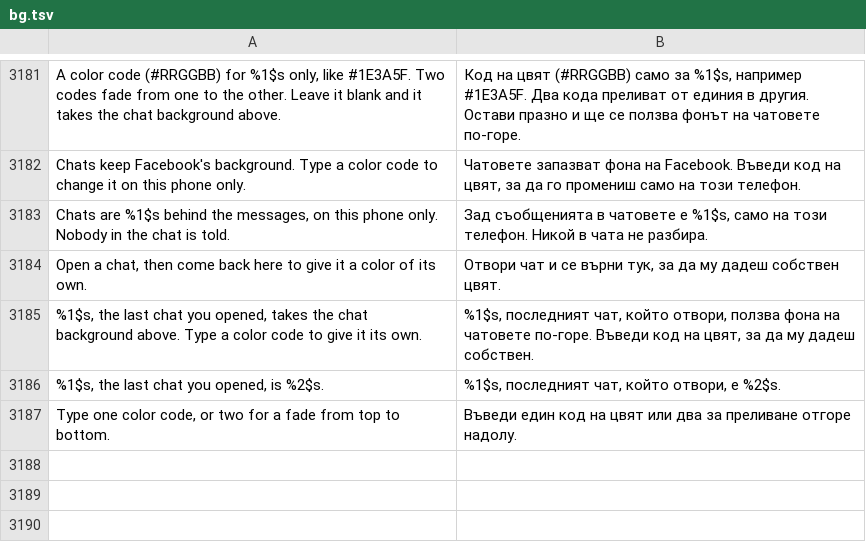
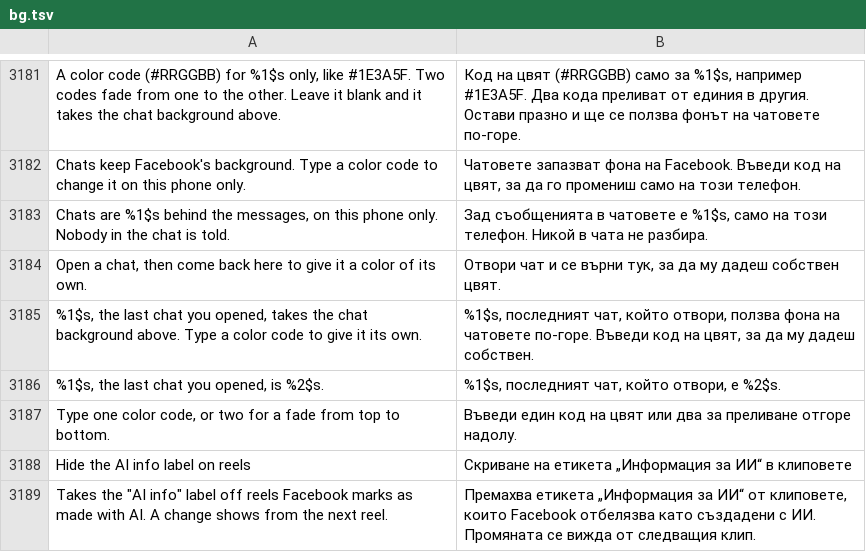
Before and after one commit to SysAdminDoc/HushFacebook, a TSV file: extensions/shared/library/src/main/l10n/bg.tsv, drawn as a sheet; only a part is shown, gaps mark what is left out.

Commit message:
feat(reels): add a switch that hides the AI info label on reels
Facebook builds a reel's attribution list (the rows under the caption and
in the reel's info) in one method that also adds the tags and location
rows. The GenAI transparency attribution is one item of that list, so the
patch filters the list before every return and leaves that item out while
Hide the AI info label on reels is on. It starts off.

Refs #574

```diff
--- a/extensions/shared/library/src/main/l10n/bg.tsv
+++ b/extensions/shared/library/src/main/l10n/bg.tsv
@@ -3187 +3187,3 @@ Open a chat, then come back here to give it a color of its own.	Отвори ч
 Type one color code, or two for a fade from top to bottom.	Въведи един код на цвят или два за преливане отгоре надолу.
+Hide the AI info label on reels	Скриване на етикета „Информация за ИИ“ в клиповете
+Takes the "AI info" label off reels Facebook marks as made with AI. A change shows from the next reel.	Премахва етикета „Информация за ИИ“ от клиповете, които Facebook отбелязва като създадени с ИИ. Промяната се вижда от следващия клип.
```
Also changed, not shown: extensions/shared/library/src/main/l10n/ar.tsv, extensions/shared/library/src/main/l10n/es.tsv, 42 other files.
